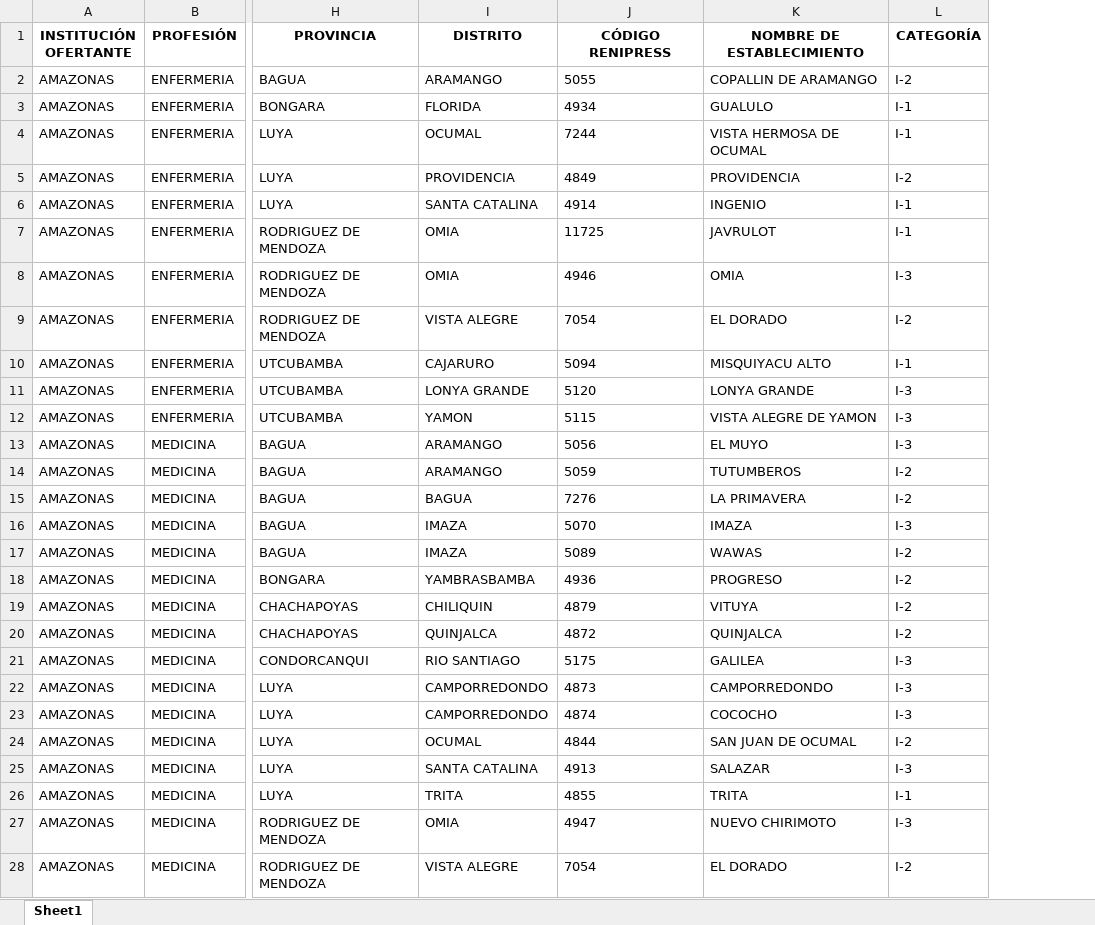
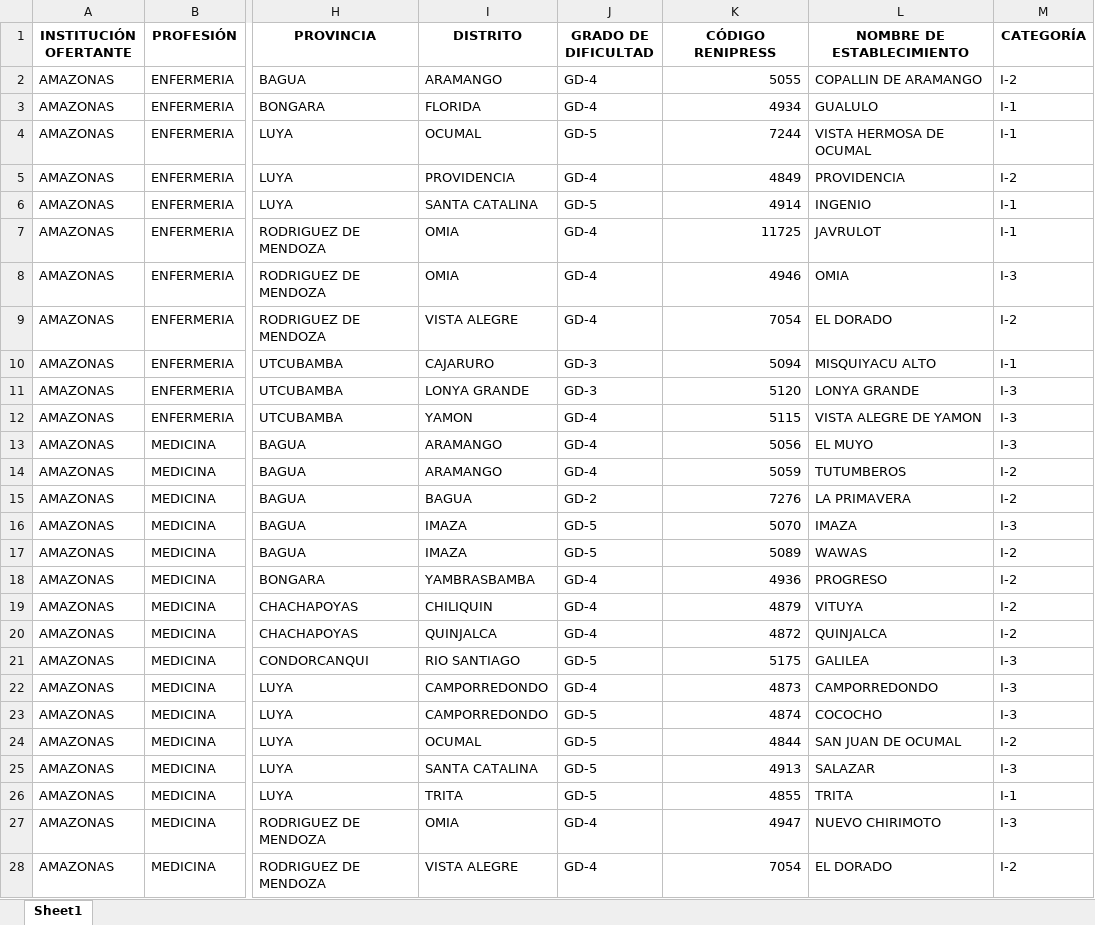
Before and after one commit to EnriqueBonifacio/buscador-serums, an Excel workbook: Plazas_Ofertadas_con_Mapas.xlsx, sheet Sheet1, drawn as a sheet; only a part is shown, gaps mark what is left out; values as stored, in another font and other column widths than the file's, no borders; addresses are those after the commit; the diff covers the shown part only; the diff names each change by its address in the sheet, - before the commit and + after, or states it on an @@ line.

Commit message:
Add files via upload

```diff
--- a/Plazas_Ofertadas_con_Mapas.xlsx (sheet Sheet1)
+++ b/Plazas_Ofertadas_con_Mapas.xlsx (sheet Sheet1)
+column J (GRADO DE DIFICULTAD), rows 2-28: GD-4 | GD-4 | GD-5 | GD-4 | GD-5 | GD-4 | GD-4 | GD-4 | GD-3 | GD-3 | GD-4 | GD-4 | GD-4 | GD-2 | GD-5 | GD-5 | GD-4 | GD-4 | GD-4 | GD-5 | GD-4 | GD-5 | GD-5 | GD-5 | GD-5 | GD-4 | GD-4
-K2:K28 alignment: left
+K2:K28 alignment: right
```
Also changed, not shown: 361 edited cells and cell formats elsewhere in this sheet.
